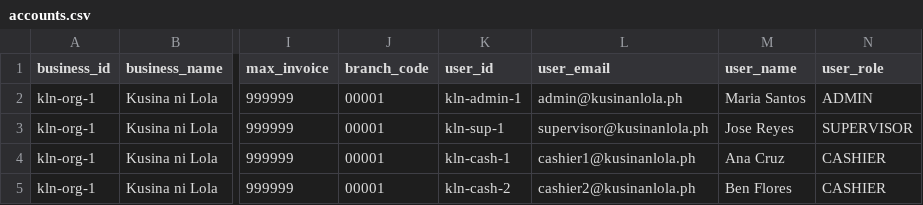
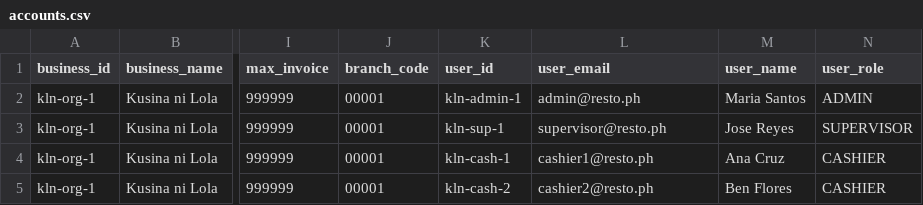
Before and after one commit to startpos04/startpos, a CSV file: prisma/seeders/csv/restaurant/accounts.csv, drawn as a sheet; only a part is shown, gaps mark what is left out; the diff names each change by its address in the sheet, - before the commit and + after, or states it on an @@ line.

```diff
--- a/prisma/seeders/csv/restaurant/accounts.csv
+++ b/prisma/seeders/csv/restaurant/accounts.csv
-L2 (user_email): admin@kusinanlola.ph
+L2 (user_email): admin@resto.ph
-L3 (user_email): supervisor@kusinanlola.ph
+L3 (user_email): supervisor@resto.ph
-L4 (user_email): cashier1@kusinanlola.ph
+L4 (user_email): cashier1@resto.ph
-L5 (user_email): cashier2@kusinanlola.ph
+L5 (user_email): cashier2@resto.ph
```
Also changed, not shown: prisma/seeders/csv/grocery/accounts.csv, prisma/seeders/csv/retail/accounts.csv, 10 other files.
